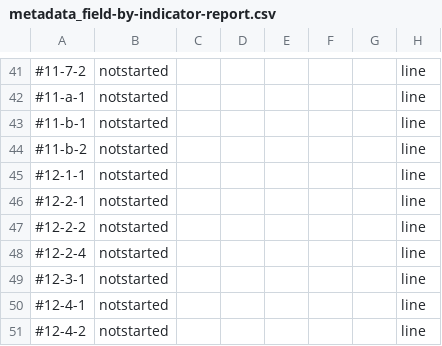
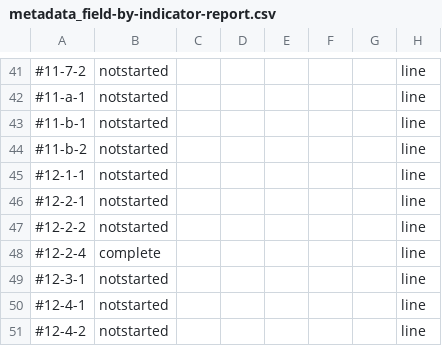
Before and after one commit to bitlab-abdullah/buudiland-data, a CSV file: metadata_field-by-indicator-report.csv, drawn as a sheet; only a part is shown, gaps mark what is left out; the diff names each change by its address in the sheet, - before the commit and + after, or states it on an @@ line.

```diff
--- a/metadata_field-by-indicator-report.csv
+++ b/metadata_field-by-indicator-report.csv
-B48: notstarted
+B48: complete
```
Also changed, not shown: metadata-value--reporting_status--notstarted.csv, 28 other files.
